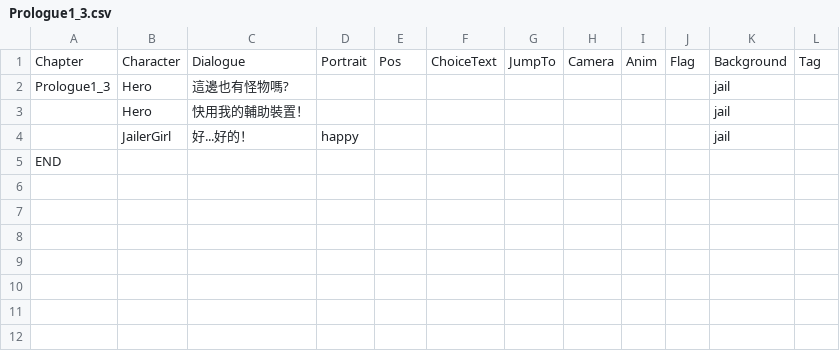
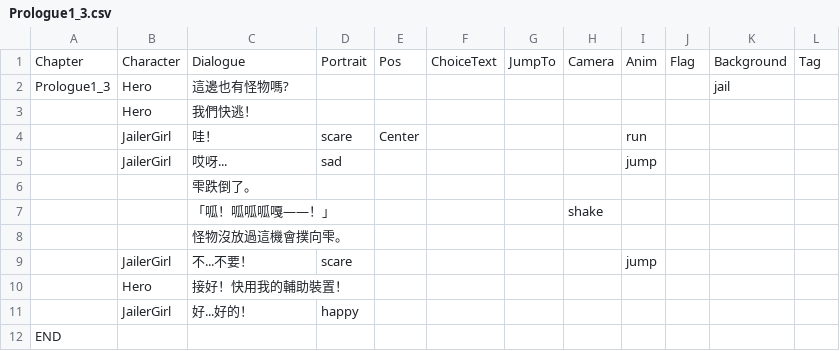
Before and after one commit to icepoleman/BattleDice, a CSV file: Assets/StreamingAssets/Dialogue/Prologue1_3.csv, drawn as a sheet.

```diff
--- a/Assets/StreamingAssets/Dialogue/Prologue1_3.csv
+++ b/Assets/StreamingAssets/Dialogue/Prologue1_3.csv
@@ -2,4 +2,11 @@ Chapter,Character,Dialogue,Portrait,Pos,ChoiceText,JumpTo,Camera,Anim,Flag,Backg
 Prologue1_3,Hero,這邊也有怪物嗎?,,,,,,,,jail,
-,Hero,快用我的輔助裝置！,,,,,,,,jail,
-,JailerGirl,好...好的！,happy,,,,,,,jail,
+,Hero,我們快逃！,,,,,,,,,
+,JailerGirl,哇！, scare,Center,,,,run,,,
+,JailerGirl,哎呀...,sad,,,,,jump,,,
+,,雫跌倒了。,,,,,,,,,
+,,「呱！呱呱呱嘎——！」,,,,,shake,,,,
+,,怪物沒放過這機會撲向雫。,,,,,,,,,
+,JailerGirl,不...不要！, scare,,,,,jump,,,
+,Hero,接好！快用我的輔助裝置！,,,,,,,,,
+,JailerGirl,好...好的！,happy,,,,,,,,
 END,,,,,,,,,,,
```
Also changed, not shown: Assets/StreamingAssets/Dialogue/Prologue1_1.csv, Assets/StreamingAssets/Dialogue/Prologue1_2.csv, 24 other files.
